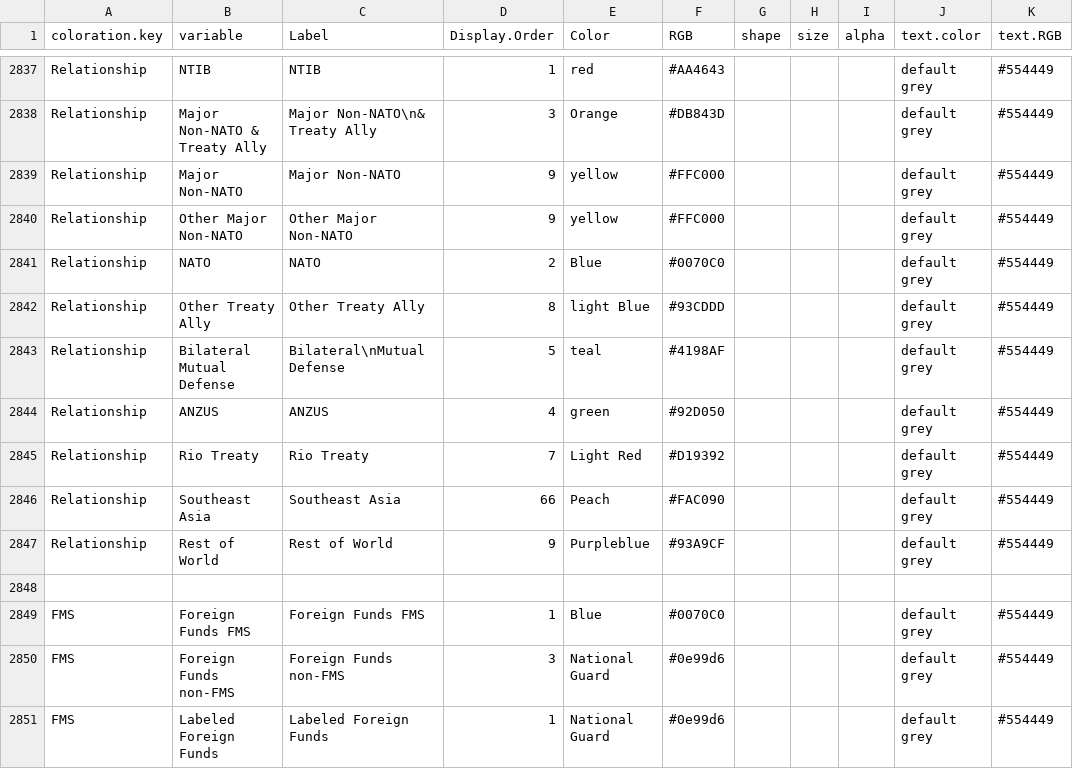
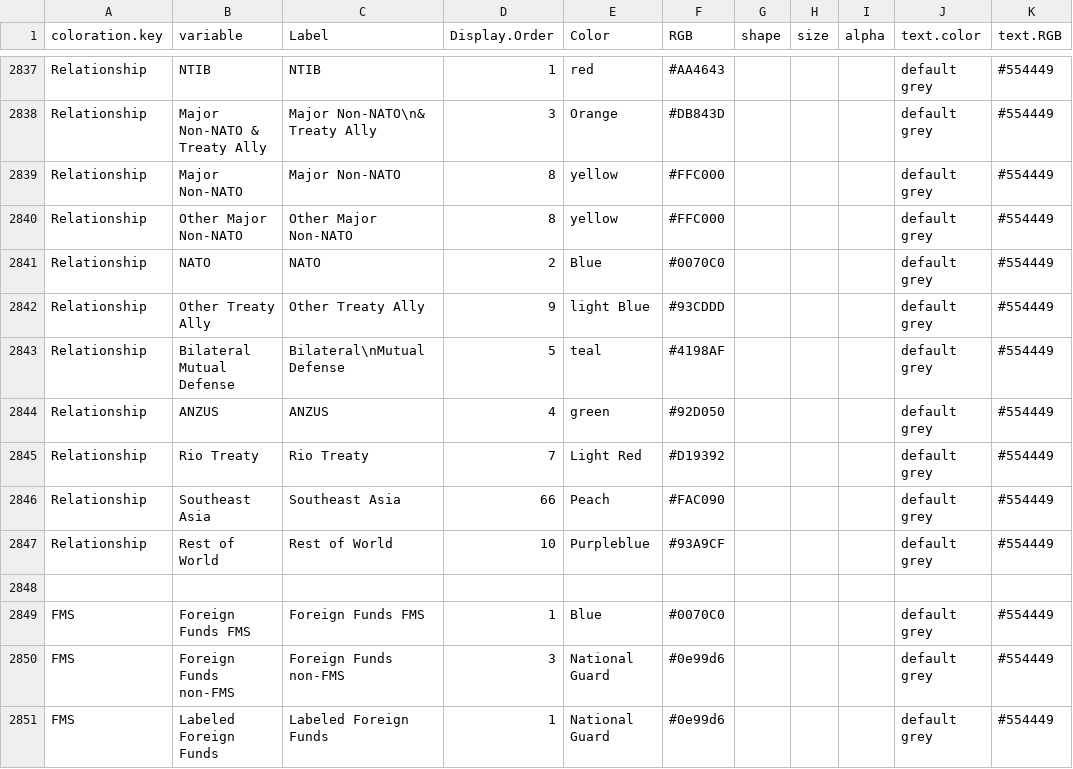
Before and after one commit to CSISdefense/Lookup-Tables, a CSV file: style/Lookup_Coloration.csv, drawn as a sheet; only a part is shown, gaps mark what is left out; the diff names each change by its address in the sheet, - before the commit and + after, or states it on an @@ line.

Commit message:
Swapping order on other Major Non-NATO

```diff
--- a/style/Lookup_Coloration.csv
+++ b/style/Lookup_Coloration.csv
-D2839:D2840 (Display.Order): 9
+D2839:D2840 (Display.Order): 8
-D2842 (Display.Order): 8
+D2842 (Display.Order): 9
-D2847 (Display.Order): 9
+D2847 (Display.Order): 10
```
